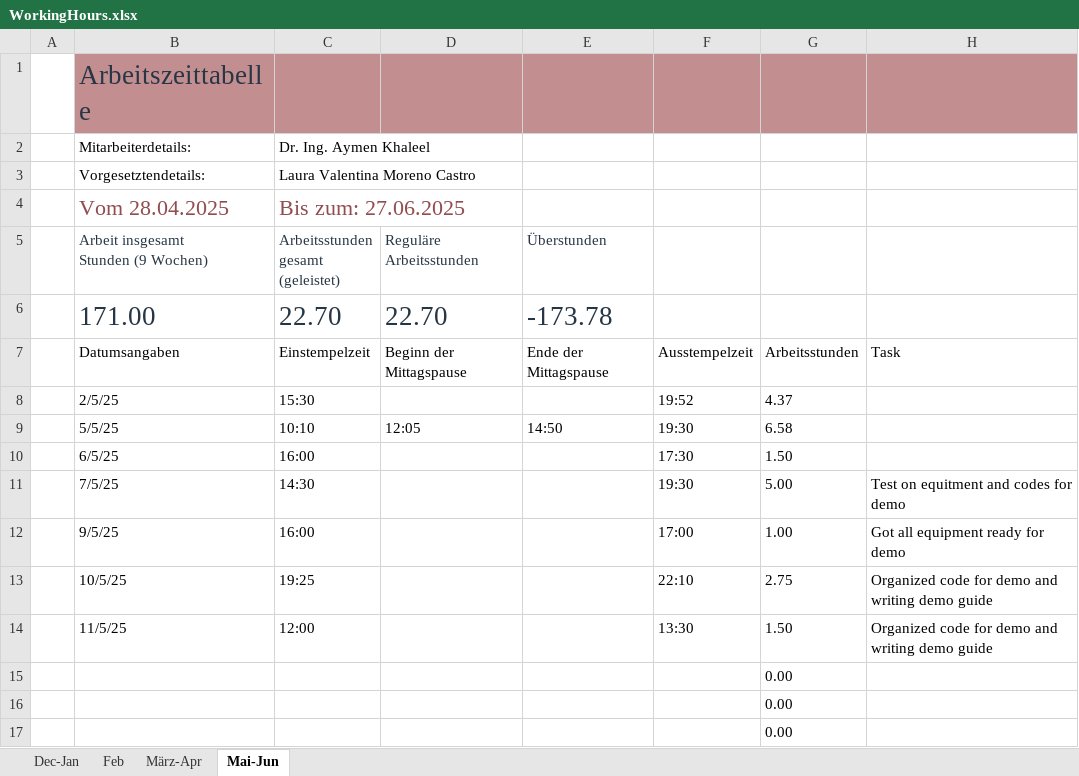
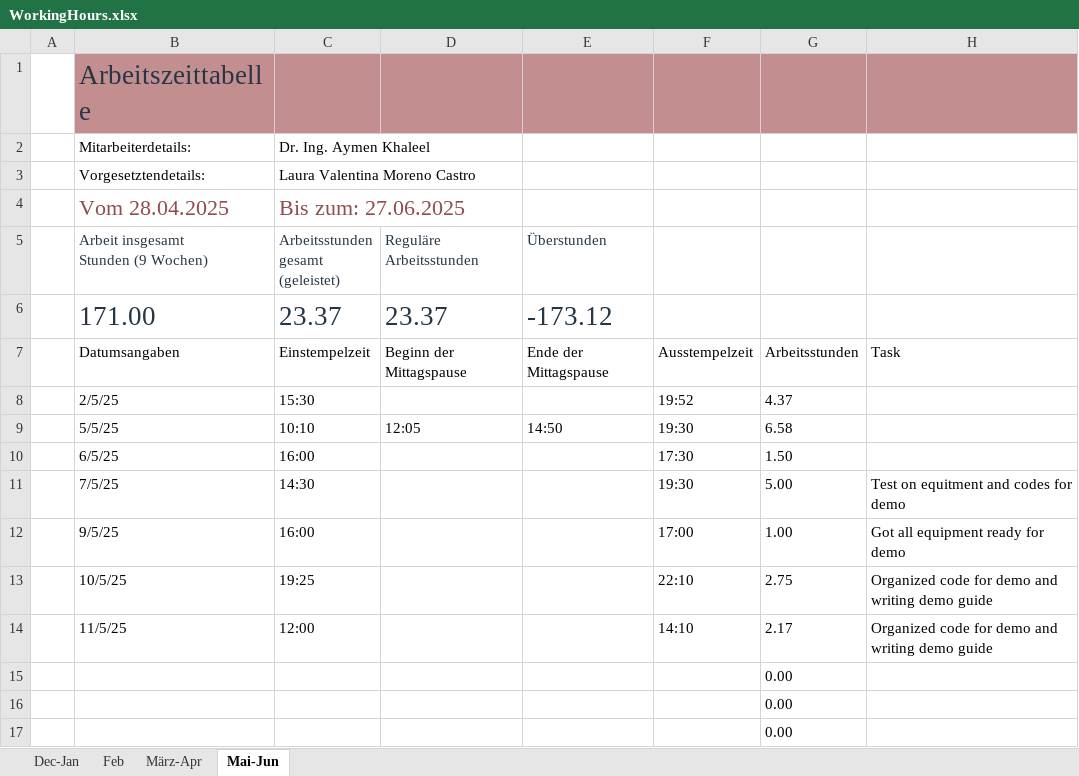
Before and after one commit to lauravmorenoc/DKS, an Excel workbook: WorkingHours.xlsx, sheet Mai-Jun, drawn as a sheet; only a part is shown; values as stored, in another font and other column widths than the file's, no borders; table styles not drawn; removed rows and columns are numbered as before the commit, all else as after; the diff names each change by its address in the sheet, - before the commit and + after, or states it on an @@ line.

```diff
--- a/WorkingHours.xlsx (sheet Mai-Jun)
+++ b/WorkingHours.xlsx (sheet Mai-Jun)
-row 6:  | 171.00 | 22.70 | 22.70 | -173.78
+row 6:  | 171.00 | 23.37 | 23.37 | -173.12
-F14: 13:30
+F14: 14:10
-G14: 1.50
+G14: 2.17
```
Also changed, not shown: 3 other files.
